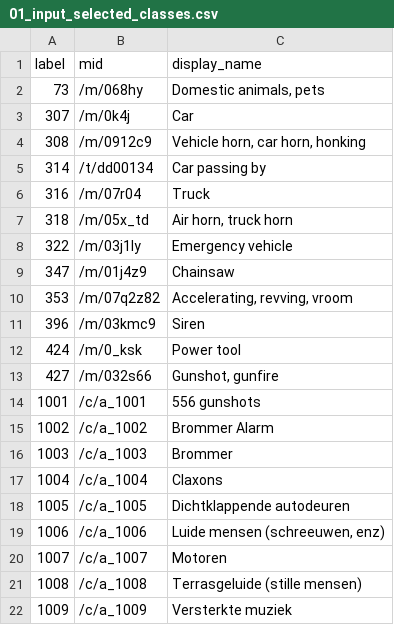
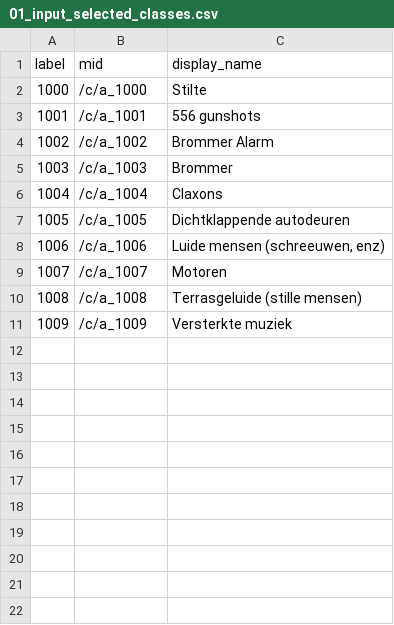
Before and after one commit to SensingClues/serval, a CSV file: data/amsterdam_custom_samples/csv_files/01_input_selected_classes.csv, drawn as a sheet; removed rows and columns are numbered as before the commit, all else as after; the diff names each change by its address in the sheet, - before the commit and + after, or states it on an @@ line.

```diff
--- a/data/amsterdam_custom_samples/csv_files/01_input_selected_classes.csv
+++ b/data/amsterdam_custom_samples/csv_files/01_input_selected_classes.csv
-row 2: 73 | /m/068hy | Domestic animals, pets
-row 3: 307 | /m/0k4j | Car
-row 4: 308 | /m/0912c9 | Vehicle horn, car horn, honking
-row 5: 314 | /t/dd00134 | Car passing by
-row 6: 316 | /m/07r04 | Truck
-row 7: 318 | /m/05x_td | Air horn, truck horn
-row 8: 322 | /m/03j1ly | Emergency vehicle
-row 9: 347 | /m/01j4z9 | Chainsaw
-row 10: 353 | /m/07q2z82 | Accelerating, revving, vroom
-row 11: 396 | /m/03kmc9 | Siren
-row 12: 424 | /m/0_ksk | Power tool
-row 13: 427 | /m/032s66 | Gunshot, gunfire
+row 2: 1000 | /c/a_1000 | Stilte
```
Also changed, not shown: data/amsterdam_custom_samples/csv_files/03_input_wav_samples_to_combine.csv, data/amsterdam_custom_samples/csv_files/04_input_selected_classes.csv, 39 other files.
